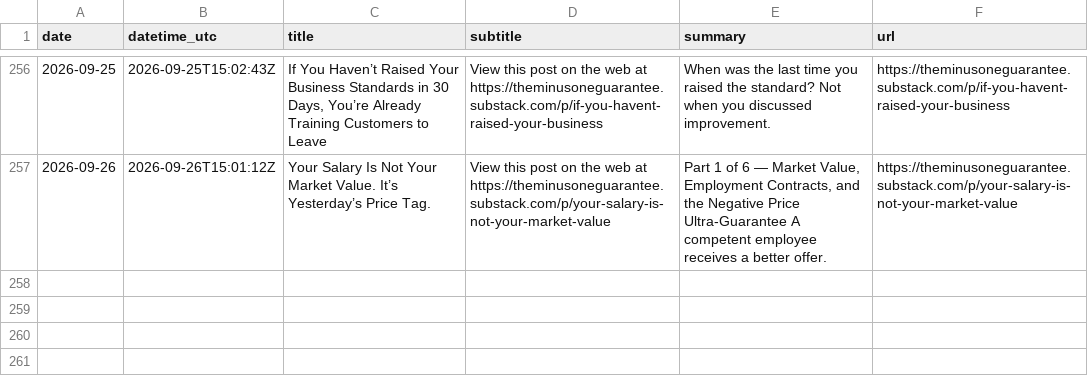
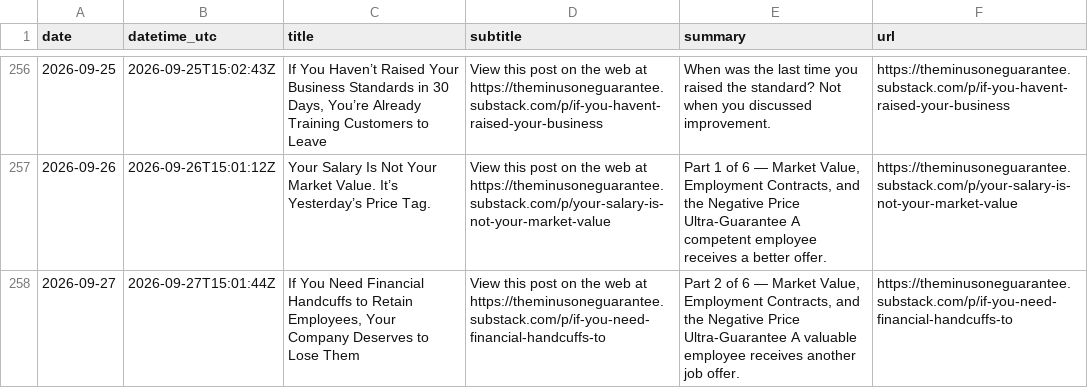
Before and after one commit to massimilianobanini/theminusoneguarantee-sitemap, a CSV file: articles.csv, drawn as a sheet; only a part is shown, gaps mark what is left out.

Commit message:
Update The -1 Guarantee archive through 2026-09-27

```diff
--- a/articles.csv
+++ b/articles.csv
@@ -257 +257,2 @@
 2026-09-26,2026-09-26T15:01:12Z,Your Salary Is Not Your Market Value. It’s Yesterday’s Price Tag.,View this post on the web at https://theminusoneguarantee.substack.com/p/your-salary-is-not-your-market-value,"Part 1 of 6 — Market Value, Employment Contracts, and the Negative Price Ultra-Guarantee A competent employee receives a better offer.",https://theminusoneguarantee.substack.com/p/your-salary-is-not-your-market-value
+2026-09-27,2026-09-27T15:01:44Z,"If You Need Financial Handcuffs to Retain Employees, Your Company Deserves to Lose Them",View this post on the web at https://theminusoneguarantee.substack.com/p/if-you-need-financial-handcuffs-to,"Part 2 of 6 — Market Value, Employment Contracts, and the Negative Price Ultra-Guarantee A valuable employee receives another job offer.",https://theminusoneguarantee.substack.com/p/if-you-need-financial-handcuffs-to
```
Also changed, not shown: 10 other files.
